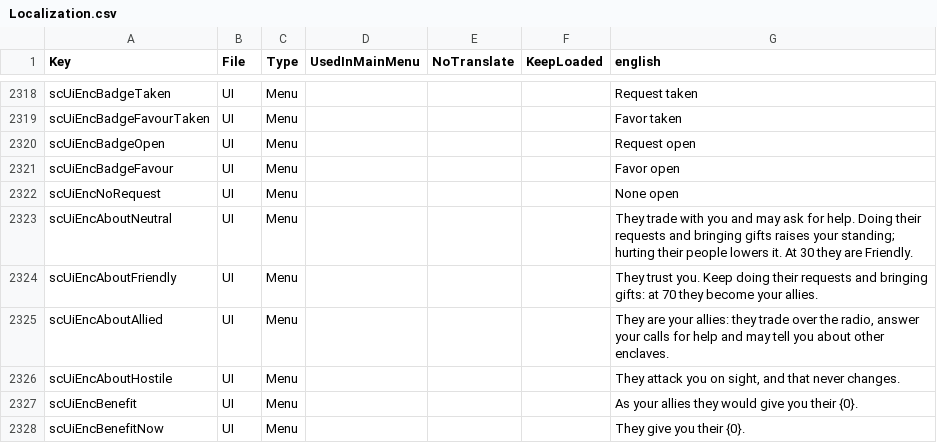
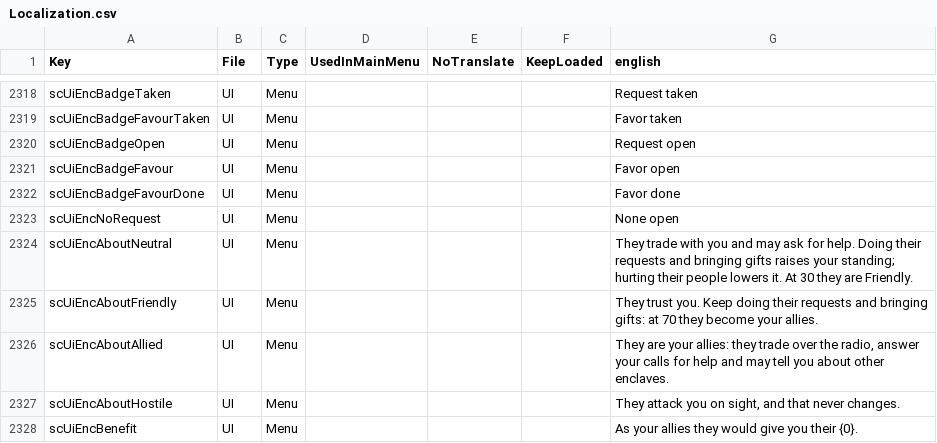
Before and after one commit to Relentless757/SurvivorCommunity, a CSV file: Config/Localization.csv, drawn as a sheet; only a part is shown, gaps mark what is left out; the shorter side is filled out with more unchanged rows.

```diff
--- a/Config/Localization.csv
+++ b/Config/Localization.csv
@@ -2321,2 +2321,3 @@ scUiEncBadgeOpen,UI,Menu,,,,Request open
 scUiEncBadgeFavour,UI,Menu,,,,Favor open
+scUiEncBadgeFavourDone,UI,Menu,,,,Favor done
 scUiEncNoRequest,UI,Menu,,,,None open
```
Also changed, not shown: 9 other files.
